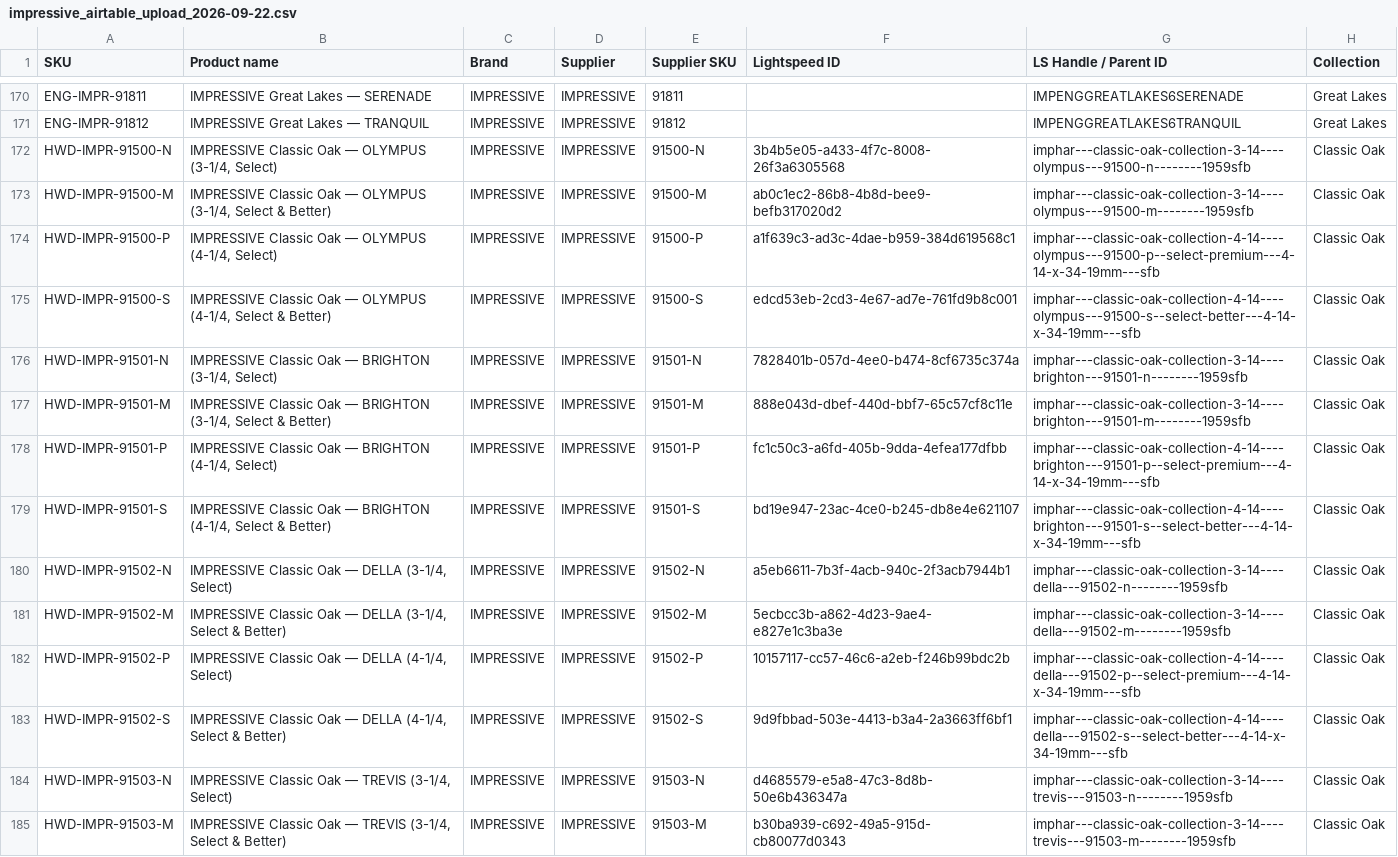
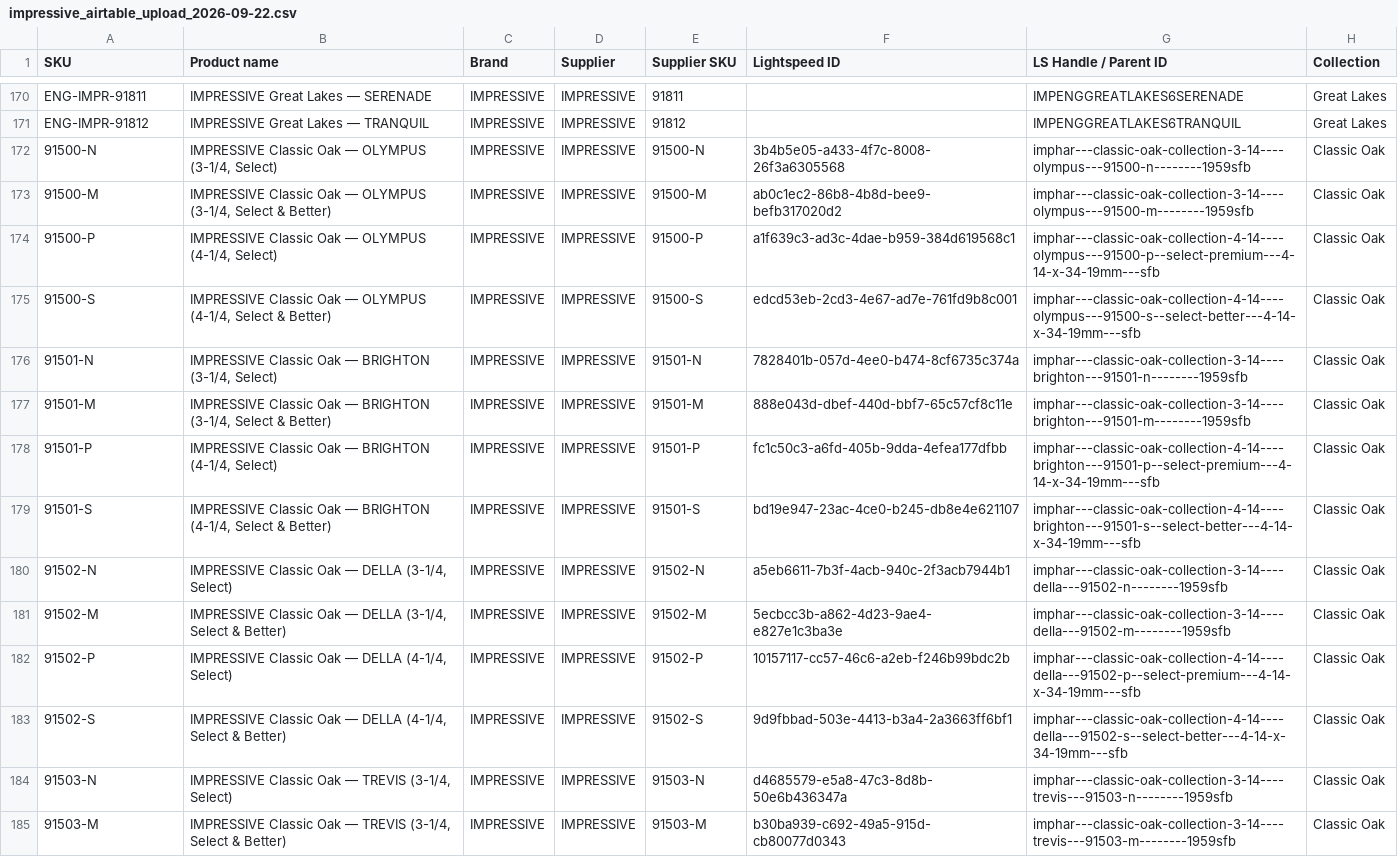
Before and after one commit to albertngo/titan-agents-repo, a CSV file: ingest/2026-09-22/impressive_airtable_upload_2026-09-22.csv, drawn as a sheet; only a part is shown, gaps mark what is left out; the diff covers the shown part only; the diff names each change by its address in the sheet, - before the commit and + after, or states it on an @@ line.

```diff
--- a/ingest/2026-09-22/impressive_airtable_upload_2026-09-22.csv
+++ b/ingest/2026-09-22/impressive_airtable_upload_2026-09-22.csv
-A172 (SKU): HWD-IMPR-91500-N
+A172 (SKU): 91500-N
-A173 (SKU): HWD-IMPR-91500-M
+A173 (SKU): 91500-M
-A174 (SKU): HWD-IMPR-91500-P
+A174 (SKU): 91500-P
-A175 (SKU): HWD-IMPR-91500-S
+A175 (SKU): 91500-S
-A176 (SKU): HWD-IMPR-91501-N
+A176 (SKU): 91501-N
-A177 (SKU): HWD-IMPR-91501-M
+A177 (SKU): 91501-M
-A178 (SKU): HWD-IMPR-91501-P
+A178 (SKU): 91501-P
-A179 (SKU): HWD-IMPR-91501-S
+A179 (SKU): 91501-S
-A180 (SKU): HWD-IMPR-91502-N
+A180 (SKU): 91502-N
-A181 (SKU): HWD-IMPR-91502-M
+A181 (SKU): 91502-M
-A182 (SKU): HWD-IMPR-91502-P
+A182 (SKU): 91502-P
-A183 (SKU): HWD-IMPR-91502-S
+A183 (SKU): 91502-S
-A184 (SKU): HWD-IMPR-91503-N
+A184 (SKU): 91503-N
-A185 (SKU): HWD-IMPR-91503-M
+A185 (SKU): 91503-M
```
Also changed, not shown: 137 edited cells elsewhere in this file, ingest/2026-09-22/impressive_ls_upload_2026-09-22.csv, ingest/2026-09-22/impressive_troubled_2026-09-22.csv, 6 other files.
